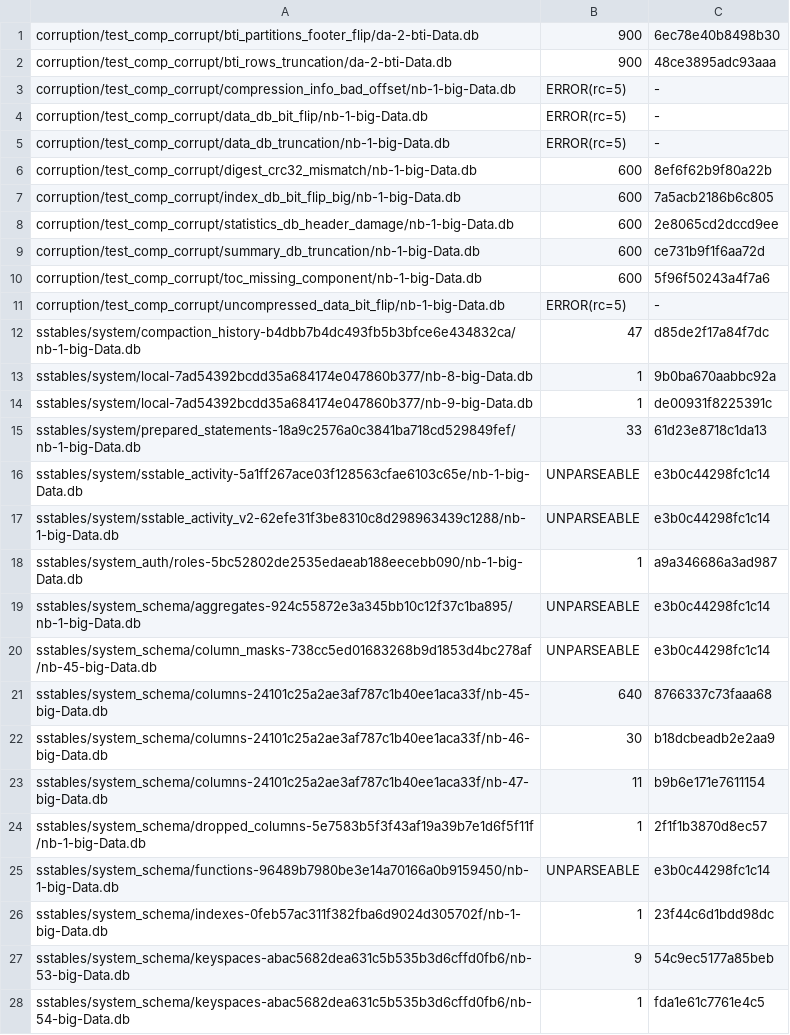
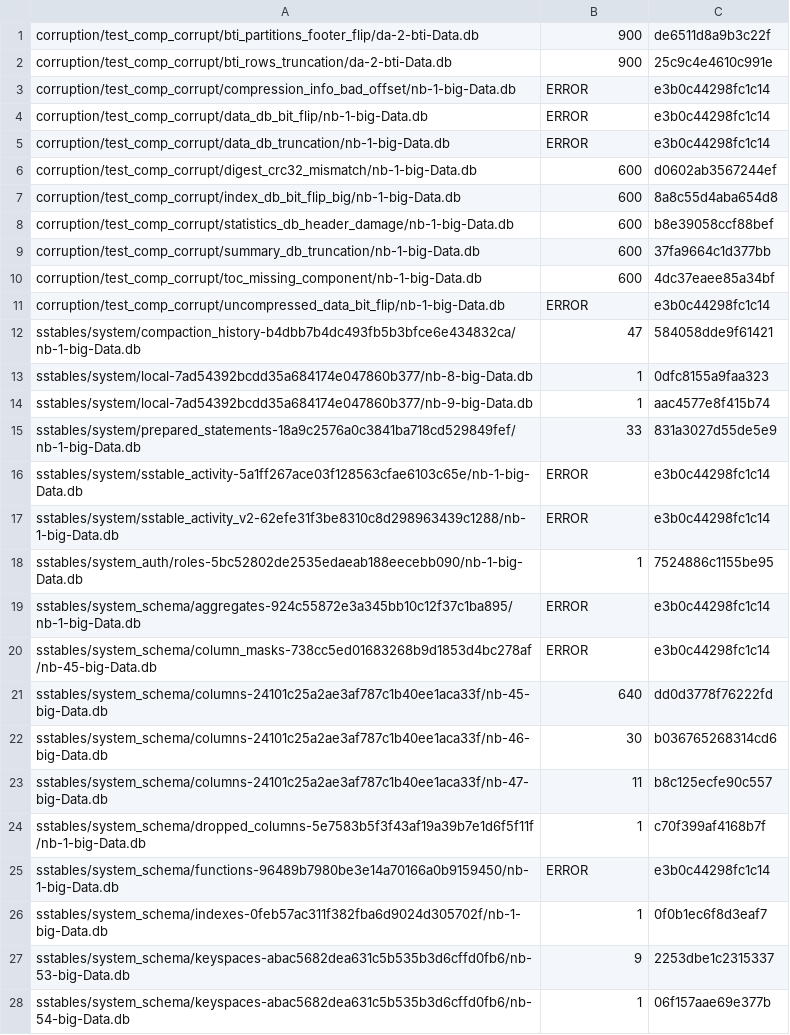
Before and after one commit to pmcfadin/cqlite, a TSV file: docs/round-artifacts/issue-3847-census-after.tsv, drawn as a sheet; only a part is shown; the diff covers the shown part only.

Commit message:
docs(#3847): re-run the corpus census at the final sha, with honest three-state accounting
roborev job 99, finding 1. The census's AFTER leg was captured at 13401947e, six
production commits before HEAD -- including the jobs 97/98 marshal-resolver
changes, which are exactly the code a non-regression claim must cover. Checking
it also showed the BEFORE leg was b2132fb2c, which PREDATES this branch's
rebase: the merge-base is now fb889e227, so BOTH legs were stale and re-running
only AFTER would have compared against a base that no longer exists.

Re-run: BEFORE fb889e227, AFTER 6a3b1c1d5, 155 files, IDENTICAL (0 diff lines,
hashes included). 141 files decode to 21000 rows with NONE at 0 rows.

Two corrections to the artifact beyond the shas:

- Three-state accounting. The old summary said 'decoded=151 zero-row=0 error=4',
  folding TEN files that emit NO OUTPUT into 'decoded'. Correct: 141 decoded, 10
  emitting nothing (named: the system/system_schema metadata tables plus two
  tombstone-only test tables), 4 deliberately corrupted fixtures. It also
  DECLARES that this run does not separate no-output from non-zero-exit, rather
  than implying a diagnosis it did not make.
- The hash column is NOT comparable to the superseded run. Hashes differ at
  unchanged row counts because the baseline moved b2132fb2c -> fb889e227, i.e.
  main changed the rendering in between -- which is itself why the re-run was
  necessary. Only the within-run comparison supports the claim.

Reproducibility spot-checked after the fact: target/debug was wiped between the
census and the check, so the CLI was rebuilt and two rows re-measured; both
reproduced their recorded count and hash exactly.

Refs #3847

```diff
--- a/docs/round-artifacts/issue-3847-census-after.tsv
+++ b/docs/round-artifacts/issue-3847-census-after.tsv
@@ -1,28 +1,28 @@
-corruption/test_comp_corrupt/bti_partitions_footer_flip/da-2-bti-Data.db	900	6ec78e40b8498b30
-corruption/test_comp_corrupt/bti_rows_truncation/da-2-bti-Data.db	900	48ce3895adc93aaa
-corruption/test_comp_corrupt/compression_info_bad_offset/nb-1-big-Data.db	ERROR(rc=5)	-
-corruption/test_comp_corrupt/data_db_bit_flip/nb-1-big-Data.db	ERROR(rc=5)	-
-corruption/test_comp_corrupt/data_db_truncation/nb-1-big-Data.db	ERROR(rc=5)	-
-corruption/test_comp_corrupt/digest_crc32_mismatch/nb-1-big-Data.db	600	8ef6f62b9f80a22b
-corruption/test_comp_corrupt/index_db_bit_flip_big/nb-1-big-Data.db	600	7a5acb2186b6c805
-corruption/test_comp_corrupt/statistics_db_header_damage/nb-1-big-Data.db	600	2e8065cd2dccd9ee
-corruption/test_comp_corrupt/summary_db_truncation/nb-1-big-Data.db	600	ce731b9f1f6aa72d
-corruption/test_comp_corrupt/toc_missing_component/nb-1-big-Data.db	600	5f96f50243a4f7a6
-corruption/test_comp_corrupt/uncompressed_data_bit_flip/nb-1-big-Data.db	ERROR(rc=5)	-
-sstables/system/compaction_history-b4dbb7b4dc493fb5b3bfce6e434832ca/nb-1-big-Data.db	47	d85de2f17a84f7dc
-sstables/system/local-7ad54392bcdd35a684174e047860b377/nb-8-big-Data.db	1	9b0ba670aabbc92a
-sstables/system/local-7ad54392bcdd35a684174e047860b377/nb-9-big-Data.db	1	de00931f8225391c
-sstables/system/prepared_statements-18a9c2576a0c3841ba718cd529849fef/nb-1-big-Data.db	33	61d23e8718c1da13
-sstables/system/sstable_activity-5a1ff267ace03f128563cfae6103c65e/nb-1-big-Data.db	UNPARSEABLE	e3b0c44298fc1c14
-sstables/system/sstable_activity_v2-62efe31f3be8310c8d298963439c1288/nb-1-big-Data.db	UNPARSEABLE	e3b0c44298fc1c14
-sstables/system_auth/roles-5bc52802de2535edaeab188eecebb090/nb-1-big-Data.db	1	a9a346686a3ad987
-sstables/system_schema/aggregates-924c55872e3a345bb10c12f37c1ba895/nb-1-big-Data.db	UNPARSEABLE	e3b0c44298fc1c14
-sstables/system_schema/column_masks-738cc5ed01683268b9d1853d4bc278af/nb-45-big-Data.db	UNPARSEABLE	e3b0c44298fc1c14
-sstables/system_schema/columns-24101c25a2ae3af787c1b40ee1aca33f/nb-45-big-Data.db	640	8766337c73faaa68
-sstables/system_schema/columns-24101c25a2ae3af787c1b40ee1aca33f/nb-46-big-Data.db	30	b18dcbeadb2e2aa9
-sstables/system_schema/columns-24101c25a2ae3af787c1b40ee1aca33f/nb-47-big-Data.db	11	b9b6e171e7611154
-sstables/system_schema/dropped_columns-5e7583b5f3f43af19a39b7e1d6f5f11f/nb-1-big-Data.db	1	2f1f1b3870d8ec57
-sstables/system_schema/functions-96489b7980be3e14a70166a0b9159450/nb-1-big-Data.db	UNPARSEABLE	e3b0c44298fc1c14
-sstables/system_schema/indexes-0feb57ac311f382fba6d9024d305702f/nb-1-big-Data.db	1	23f44c6d1bdd98dc
-sstables/system_schema/keyspaces-abac5682dea631c5b535b3d6cffd0fb6/nb-53-big-Data.db	9	54c9ec5177a85beb
-sstables/system_schema/keyspaces-abac5682dea631c5b535b3d6cffd0fb6/nb-54-big-Data.db	1	fda1e61c7761e4c5
+corruption/test_comp_corrupt/bti_partitions_footer_flip/da-2-bti-Data.db	900	de6511d8a9b3c22f
+corruption/test_comp_corrupt/bti_rows_truncation/da-2-bti-Data.db	900	25c9c4e4610c991e
+corruption/test_comp_corrupt/compression_info_bad_offset/nb-1-big-Data.db	ERROR	e3b0c44298fc1c14
+corruption/test_comp_corrupt/data_db_bit_flip/nb-1-big-Data.db	ERROR	e3b0c44298fc1c14
+corruption/test_comp_corrupt/data_db_truncation/nb-1-big-Data.db	ERROR	e3b0c44298fc1c14
+corruption/test_comp_corrupt/digest_crc32_mismatch/nb-1-big-Data.db	600	d0602ab3567244ef
+corruption/test_comp_corrupt/index_db_bit_flip_big/nb-1-big-Data.db	600	8a8c55d4aba654d8
+corruption/test_comp_corrupt/statistics_db_header_damage/nb-1-big-Data.db	600	b8e39058ccf88bef
+corruption/test_comp_corrupt/summary_db_truncation/nb-1-big-Data.db	600	37fa9664c1d377bb
+corruption/test_comp_corrupt/toc_missing_component/nb-1-big-Data.db	600	4dc37eaee85a34bf
+corruption/test_comp_corrupt/uncompressed_data_bit_flip/nb-1-big-Data.db	ERROR	e3b0c44298fc1c14
+sstables/system/compaction_history-b4dbb7b4dc493fb5b3bfce6e434832ca/nb-1-big-Data.db	47	584058dde9f61421
+sstables/system/local-7ad54392bcdd35a684174e047860b377/nb-8-big-Data.db	1	0dfc8155a9faa323
+sstables/system/local-7ad54392bcdd35a684174e047860b377/nb-9-big-Data.db	1	aac4577e8f415b74
+sstables/system/prepared_statements-18a9c2576a0c3841ba718cd529849fef/nb-1-big-Data.db	33	831a3027d55de5e9
+sstables/system/sstable_activity-5a1ff267ace03f128563cfae6103c65e/nb-1-big-Data.db	ERROR	e3b0c44298fc1c14
+sstables/system/sstable_activity_v2-62efe31f3be8310c8d298963439c1288/nb-1-big-Data.db	ERROR	e3b0c44298fc1c14
+sstables/system_auth/roles-5bc52802de2535edaeab188eecebb090/nb-1-big-Data.db	1	7524886c1155be95
+sstables/system_schema/aggregates-924c55872e3a345bb10c12f37c1ba895/nb-1-big-Data.db	ERROR	e3b0c44298fc1c14
+sstables/system_schema/column_masks-738cc5ed01683268b9d1853d4bc278af/nb-45-big-Data.db	ERROR	e3b0c44298fc1c14
+sstables/system_schema/columns-24101c25a2ae3af787c1b40ee1aca33f/nb-45-big-Data.db	640	dd0d3778f76222fd
+sstables/system_schema/columns-24101c25a2ae3af787c1b40ee1aca33f/nb-46-big-Data.db	30	b036765268314cd6
+sstables/system_schema/columns-24101c25a2ae3af787c1b40ee1aca33f/nb-47-big-Data.db	11	b8c125ecfe90c557
+sstables/system_schema/dropped_columns-5e7583b5f3f43af19a39b7e1d6f5f11f/nb-1-big-Data.db	1	c70f399af4168b7f
+sstables/system_schema/functions-96489b7980be3e14a70166a0b9159450/nb-1-big-Data.db	ERROR	e3b0c44298fc1c14
+sstables/system_schema/indexes-0feb57ac311f382fba6d9024d305702f/nb-1-big-Data.db	1	0f0b1ec6f8d3eaf7
+sstables/system_schema/keyspaces-abac5682dea631c5b535b3d6cffd0fb6/nb-53-big-Data.db	9	2253dbe1c2315337
+sstables/system_schema/keyspaces-abac5682dea631c5b535b3d6cffd0fb6/nb-54-big-Data.db	1	06f157aae69e377b
```
Also changed, not shown: 127 edited cells elsewhere in this file, docs/round-artifacts/issue-3847-census-before.tsv, 1 other file.
